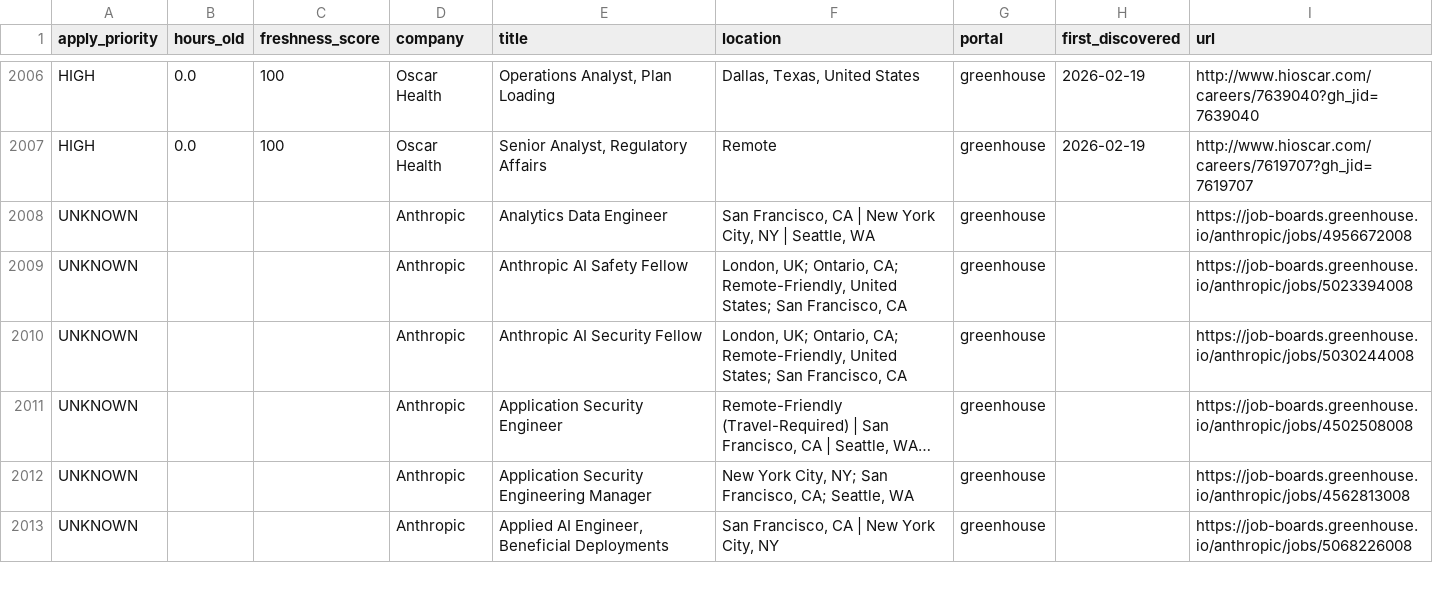
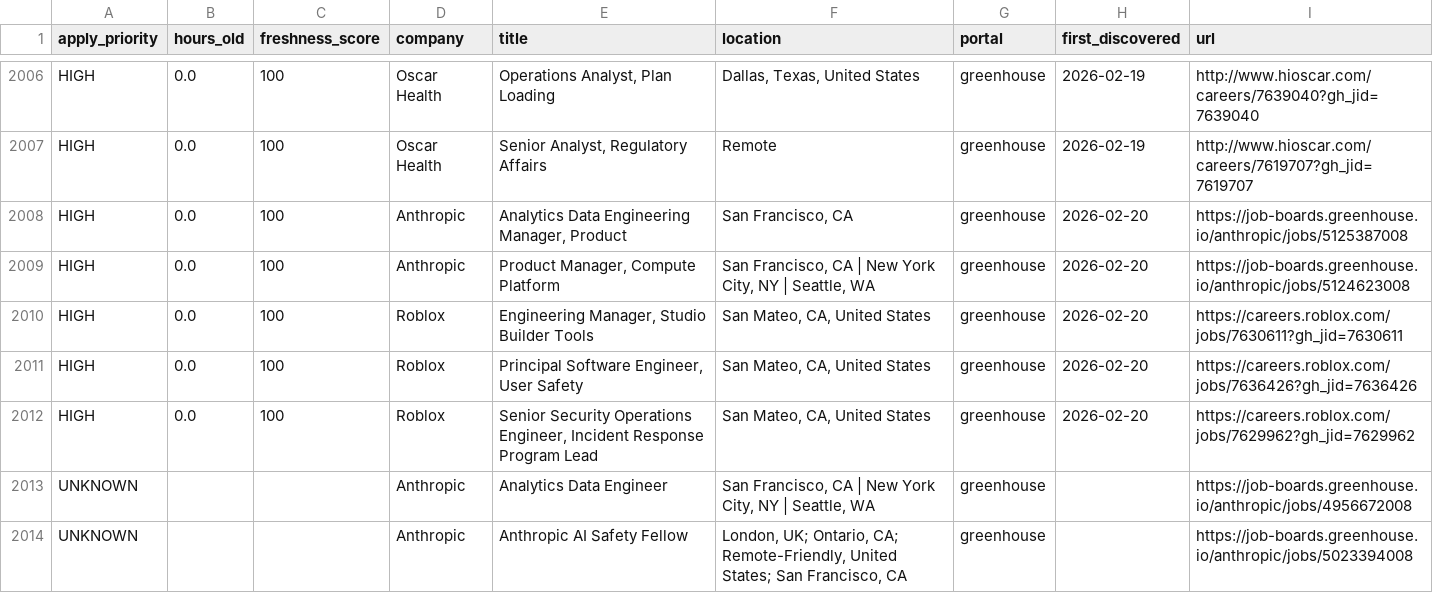
Before and after one commit to Nuthanreddy05/tech-jobs-scraper, a CSV file: jobs/jobs_summary.csv, drawn as a sheet; only a part is shown, gaps mark what is left out; the shorter side is filled out with more unchanged rows; long unchanged cells end in ….

```diff
--- a/jobs/jobs_summary.csv
+++ b/jobs/jobs_summary.csv
@@ -2007,2 +2007,7 @@ HIGH,0.0,100,Oscar Health,"Operations Analyst, Plan Loading","Dallas, Texas, Uni
 HIGH,0.0,100,Oscar Health,"Senior Analyst, Regulatory Affairs",Remote,greenhouse,2026-02-19,http://www.hioscar.com/careers/7619707?gh_jid=7619707
+HIGH,0.0,100,Anthropic,"Analytics Data Engineering Manager, Product","San Francisco, CA",greenhouse,2026-02-20,https://job-boards.greenhouse.io/anthropic/jobs/5125387008
+HIGH,0.0,100,Anthropic,"Product Manager, Compute Platform","San Francisco, CA | New York City, NY | Seattle, WA",greenhouse,2026-02-20,https://job-boards.greenhouse.io/anthropic/jobs/5124623008
+HIGH,0.0,100,Roblox,"Engineering Manager, Studio Builder Tools ","San Mateo, CA, United States",greenhouse,2026-02-20,https://careers.roblox.com/jobs/7630611?gh_jid=7630611
+HIGH,0.0,100,Roblox,"Principal Software Engineer, User Safety","San Mateo, CA, United States",greenhouse,2026-02-20,https://careers.roblox.com/jobs/7636426?gh_jid=7636426
+HIGH,0.0,100,Roblox,"Senior Security Operations Engineer, Incident Response Program Lead","San Mateo, CA, United States",greenhouse,2026-02-20,https://careers.roblox.com/jobs/7629962?gh_jid=7629962
 UNKNOWN,,,Anthropic,Analytics Data Engineer,"San Francisco, CA | New York City, NY | Seattle, WA",greenhouse,,https://job-boards.greenhouse.io/anthropic/jobs/4956672008
```
Also changed, not shown: 5 other files.
